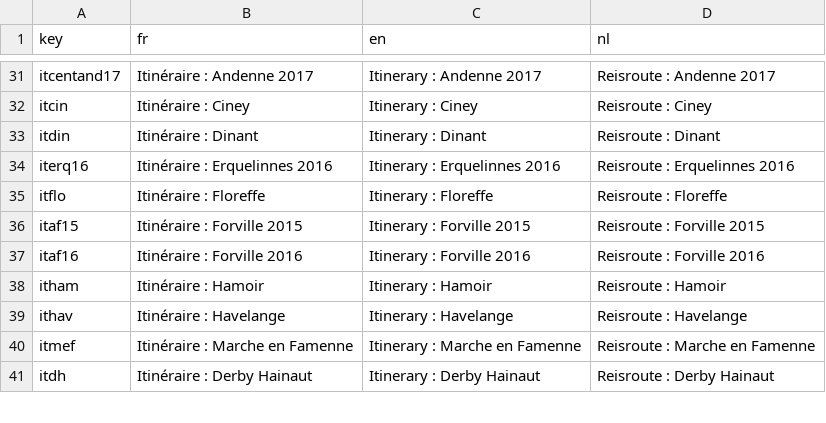
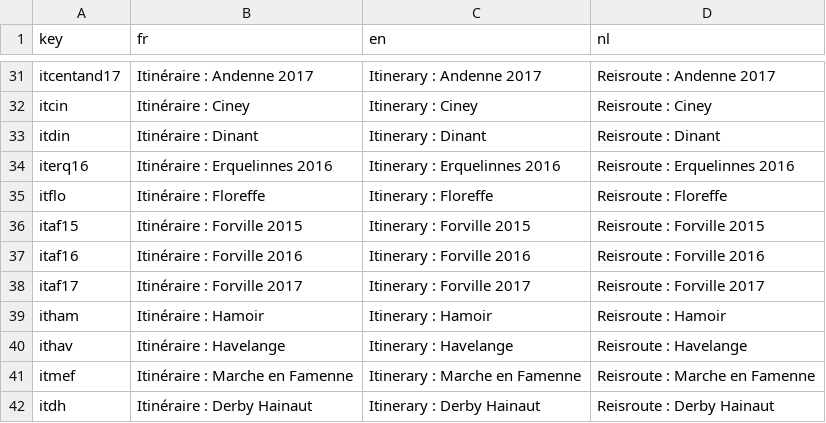
Before and after one commit to gvincke/beprmap, a CSV file: data/lang-selection.csv, drawn as a sheet; only a part is shown, gaps mark what is left out; the diff names each change by its address in the sheet, - before the commit and + after, or states it on an @@ line.

```diff
--- a/data/lang-selection.csv
+++ b/data/lang-selection.csv
+row 38: itaf17 | Itinéraire : Forville 2017 | Itinerary : Forville 2017 | Reisroute : Forville 2017
```
Also changed, not shown: 1 other file.
